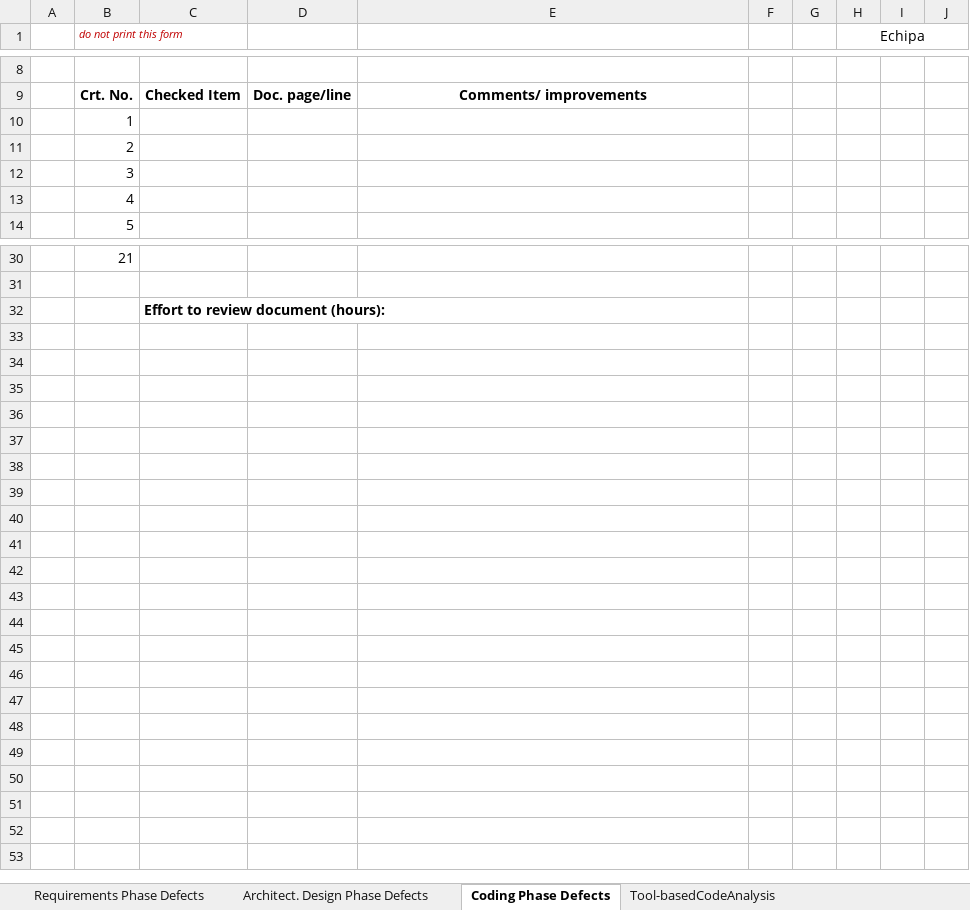
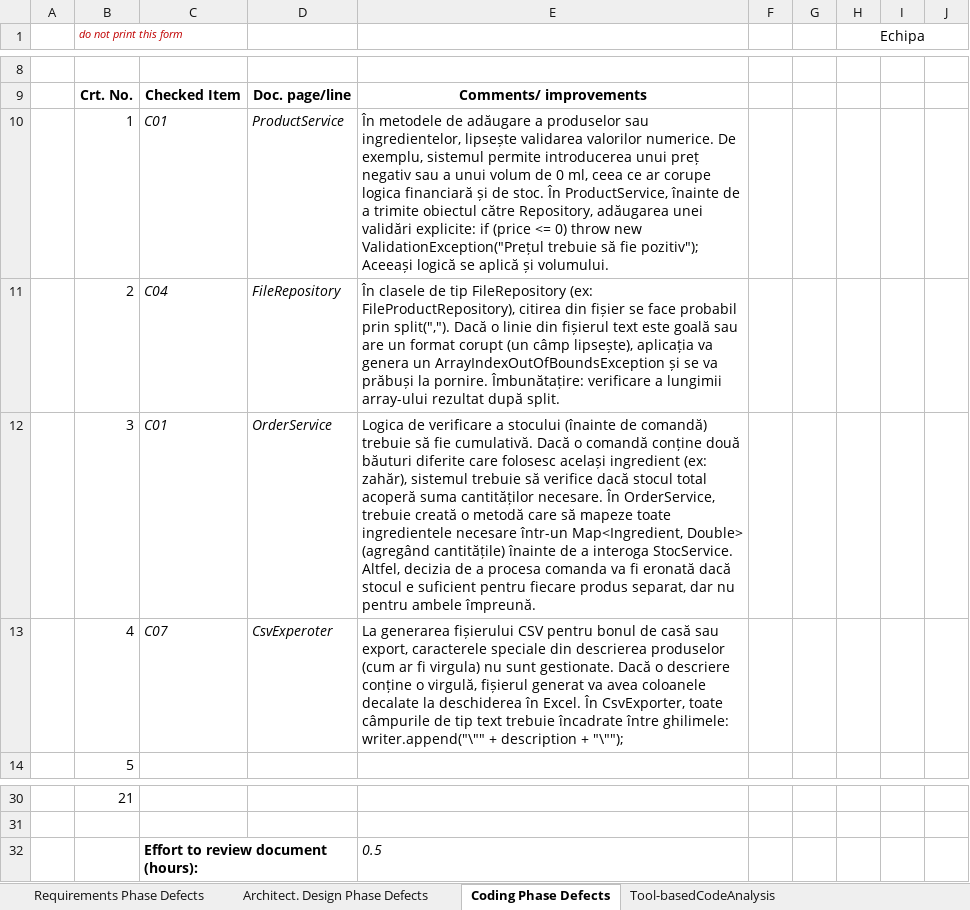
Before and after one commit to CristiG21/Lab-VVSS---Echipa-AM16, an Excel workbook: docs/Lab01/Lab01_ReviewReport.xlsx, sheet Coding Phase Defects, drawn as a sheet; only a part is shown, gaps mark what is left out; values as stored, in another font and other column widths than the file's, no borders; the diff names each change by its address in the sheet, - before the commit and + after, or states it on an @@ line.

Commit message:
Code review + changes

```diff
--- a/docs/Lab01/Lab01_ReviewReport.xlsx (sheet Coding Phase Defects)
+++ b/docs/Lab01/Lab01_ReviewReport.xlsx (sheet Coding Phase Defects)
-C10: (empty)
+C10: C01
-D10: (empty)
+D10: ProductService
-E10: (empty)
+E10: În metodele de adăugare a produselor sau ingredientelor, lipsește validarea valorilor numerice. De exemplu, sistemul permite introducerea unui preț negativ sau a unui volum de 0 ml, ceea ce ar corupe logica financiară și de stoc. În ProductService, înainte de a trimite obiectul către Repository, adăugarea unei validări explicite: if (price <= 0) throw new ValidationException("Prețul trebuie să fie pozitiv"); Aceeași logică se aplică și volumului.
-C11: (empty)
+C11: C04
-D11: (empty)
+D11: FileRepository
-E11: (empty)
+E11: În clasele de tip FileRepository (ex: FileProductRepository), citirea din fișier se face probabil prin split(","). Dacă o linie din fișierul text este goală sau are un format corupt (un câmp lipsește), aplicația va genera un ArrayIndexOutOfBoundsException și se va prăbuși la pornire. Îmbunătațire: verificare a lungimii array-ului rezultat după split.
-C12: (empty)
+C12: C01
-D12: (empty)
+D12: OrderService
-E12: (empty)
+E12: Logica de verificare a stocului (înainte de comandă) trebuie să fie cumulativă. Dacă o comandă conține două băuturi diferite care folosesc același ingredient (ex: zahăr), sistemul trebuie să verifice dacă stocul total acoperă suma cantităților necesare. În OrderService, trebuie creată o metodă care să mapeze toate ingredientele necesare într-un Map<Ingredient, Double> (agregând cantitățile) înainte de a interoga StocService. Altfel, decizia de a procesa comanda va fi eronată dacă stocul e suficient pentru fiecare produs separat, dar nu pentru ambele împreună.
-C13: (empty)
+C13: C07
-D13: (empty)
+D13: CsvExperoter
-E13: (empty)
+E13: La generarea fișierului CSV pentru bonul de casă sau export, caracterele speciale din descrierea produselor (cum ar fi virgula) nu sunt gestionate. Dacă o descriere conține o virgulă, fișierul generat va avea coloanele decalate la deschiderea în Excel. În CsvExporter, toate câmpurile de tip text trebuie încadrate între ghilimele: writer.append("\"" + description + "\"");
-E32: (empty)
+E32: 0.5
```
Also changed, not shown: 11 other files.
